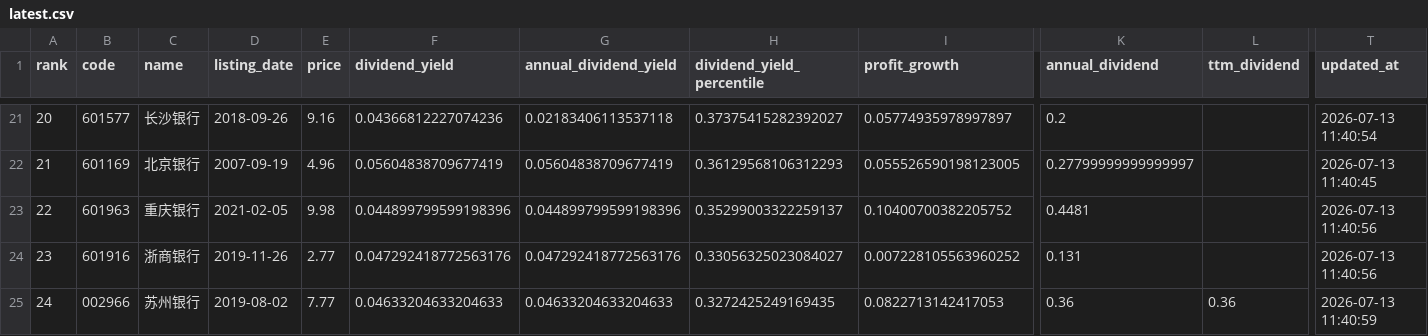
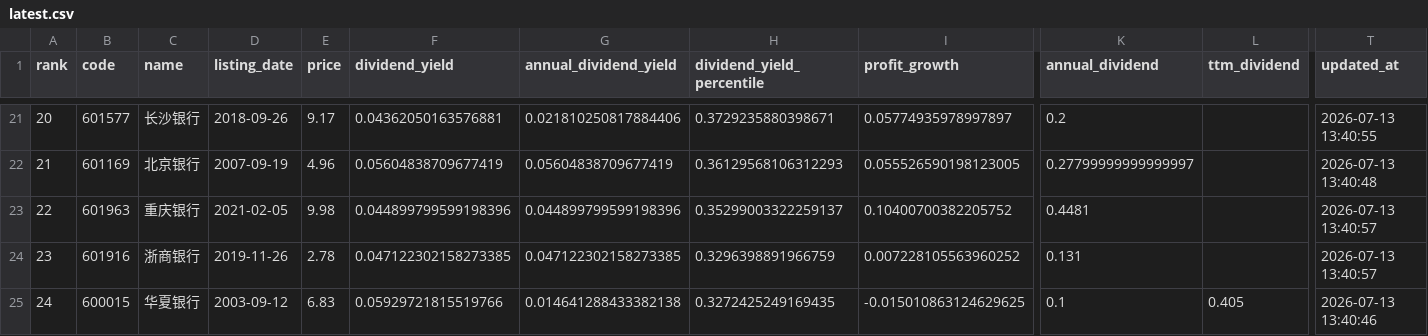
Before and after one commit to wdr0214/a-bank-monitor, a CSV file: data/latest.csv, drawn as a sheet; only a part is shown, gaps mark what is left out; the diff covers the shown part only; the diff names each change by its address in the sheet, - before the commit and + after, or states it on an @@ line.

```diff
--- a/data/latest.csv
+++ b/data/latest.csv
-E21 (price): 9.16
+E21 (price): 9.17
-F21 (dividend_yield): 0.04366812227074236
+F21 (dividend_yield): 0.04362050163576881
-G21 (annual_dividend_yield): 0.02183406113537118
+G21 (annual_dividend_yield): 0.021810250817884406
-H21 (dividend_yield_percentile): 0.37375415282392027
+H21 (dividend_yield_percentile): 0.3729235880398671
-T21 (updated_at): 2026-07-13 11:40:54
+T21 (updated_at): 2026-07-13 13:40:55
-T22 (updated_at): 2026-07-13 11:40:45
+T22 (updated_at): 2026-07-13 13:40:48
-T23:T24 (updated_at): 2026-07-13 11:40:56
+T23:T24 (updated_at): 2026-07-13 13:40:57
-E24 (price): 2.77
+E24 (price): 2.78
-F24 (dividend_yield): 0.047292418772563176
+F24 (dividend_yield): 0.047122302158273385
-G24 (annual_dividend_yield): 0.047292418772563176
+G24 (annual_dividend_yield): 0.047122302158273385
-H24 (dividend_yield_percentile): 0.33056325023084027
+H24 (dividend_yield_percentile): 0.3296398891966759
-B25 (code): 002966
+B25 (code): 600015
-C25 (name): 苏州银行
+C25 (name): 华夏银行
-D25 (listing_date): 2019-08-02
+D25 (listing_date): 2003-09-12
-E25 (price): 7.77
+E25 (price): 6.83
-F25 (dividend_yield): 0.04633204633204633
+F25 (dividend_yield): 0.05929721815519766
-G25 (annual_dividend_yield): 0.04633204633204633
+G25 (annual_dividend_yield): 0.014641288433382138
-I25 (profit_growth): 0.0822713142417053
+I25 (profit_growth): -0.015010863124629625
-K25 (annual_dividend): 0.36
+K25 (annual_dividend): 0.1
-L25 (ttm_dividend): 0.36
+L25 (ttm_dividend): 0.405
-T25 (updated_at): 2026-07-13 11:40:59
+T25 (updated_at): 2026-07-13 13:40:46
```
Also changed, not shown: 151 edited cells elsewhere in this file, 2 other files.
